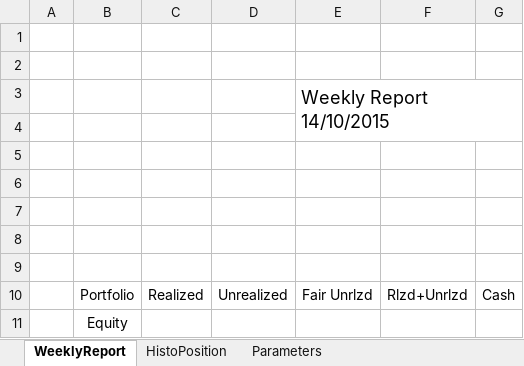
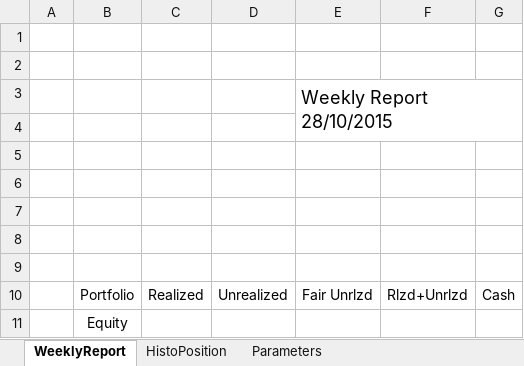
Before and after one commit to codeAligned/Galaxy, an Excel workbook: SpreadSheets/WeeklyReport.xlsm, sheet WeeklyReport, drawn as a sheet; values as stored, in another font and other column widths than the file's, no borders; charts and pictures not drawn; the diff names each change by its address in the sheet, - before the commit and + after, or states it on an @@ line.

Commit message:
update path spreadsheet weekly report

```diff
--- a/SpreadSheets/WeeklyReport.xlsm (sheet WeeklyReport)
+++ b/SpreadSheets/WeeklyReport.xlsm (sheet WeeklyReport)
-E3: Weekly Report 14/10/2015
+E3: Weekly Report 28/10/2015
```
Also changed, not shown: sheet Parameters.
